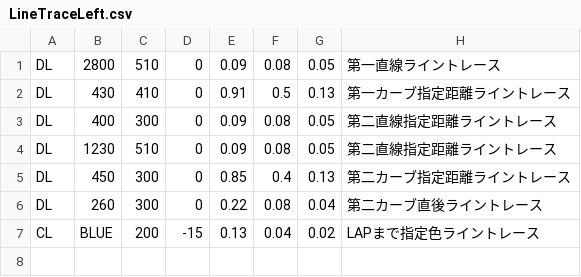
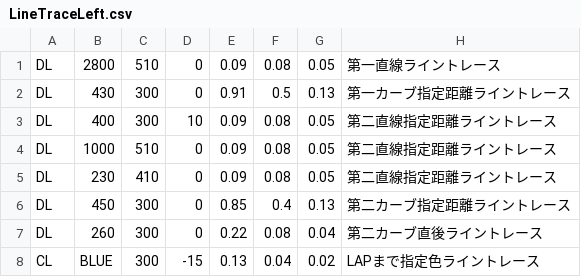
Before and after one commit to KatLab-MiyazakiUniv/etrobocon2023, a CSV file: datafiles/LineTraceLeft.csv, drawn as a sheet.

```diff
--- a/datafiles/LineTraceLeft.csv
+++ b/datafiles/LineTraceLeft.csv
@@ -1,7 +1,8 @@
 DL,2800,510,0,0.09,0.08,0.05,第一直線ライントレース
-DL,430,410,0,0.91,0.5,0.13,第一カーブ指定距離ライントレース
-DL,400,300,0,0.09,0.08,0.05,第二直線指定距離ライントレース
-DL,1230,510,0,0.09,0.08,0.05,第二直線指定距離ライントレース
+DL,430,300,0,0.91,0.5,0.13,第一カーブ指定距離ライントレース
+DL,400,300,10,0.09,0.08,0.05,第二直線指定距離ライントレース
+DL,1000,510,0,0.09,0.08,0.05,第二直線指定距離ライントレース
+DL,230,410,0,0.09,0.08,0.05,第二直線指定距離ライントレース
 DL,450,300,0,0.85,0.4,0.13,第二カーブ指定距離ライントレース
 DL,260,300,0,0.22,0.08,0.04,第二カーブ直後ライントレース
-CL,BLUE,200,-15,0.13,0.04,0.02,LAPまで指定色ライントレース
+CL,BLUE,300,-15,0.13,0.04,0.02,LAPまで指定色ライントレース
```
Also changed, not shown: datafiles/DoubleLoopLeft.csv, datafiles/LineTraceRight.csv, 3 other files.
